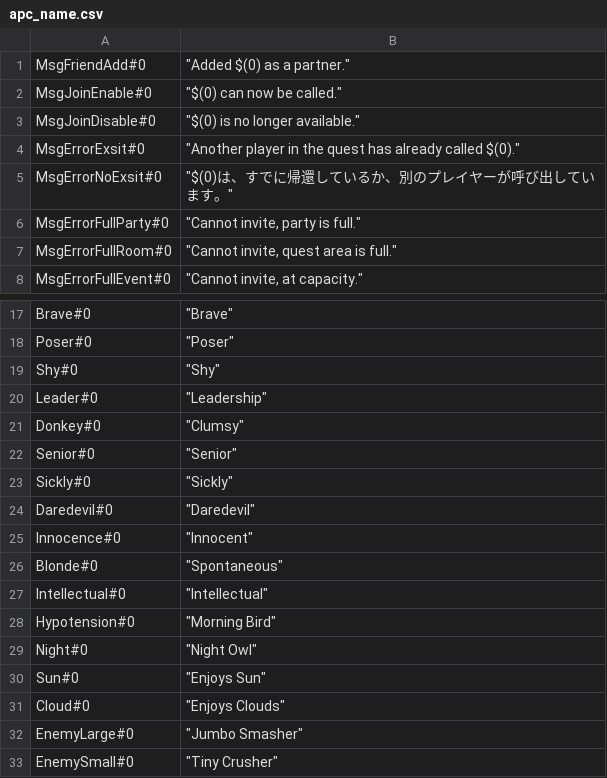
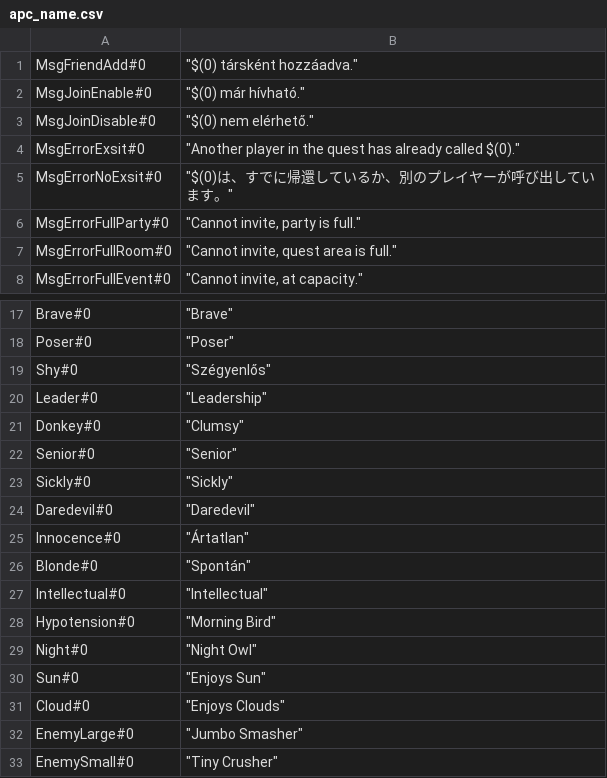
Before and after one commit to TheOneEyedGrimReaper/PSO2HUNPatchCSV, a CSV file: UI/apc_name.csv, drawn as a sheet; only a part is shown, gaps mark what is left out.

Commit message:
Update apc_name.csv

```diff
--- a/UI/apc_name.csv
+++ b/UI/apc_name.csv
@@ -1,4 +1,4 @@
-MsgFriendAdd#0,"""Added $(0) as a partner."""
-MsgJoinEnable#0,"""$(0) can now be called."""
-MsgJoinDisable#0,"""$(0) is no longer available."""
+MsgFriendAdd#0,"""$(0) társként hozzáadva."""
+MsgJoinEnable#0,"""$(0) már hívható."""
+MsgJoinDisable#0,"""$(0) nem elérhető."""
 MsgErrorExsit#0,"""Another player in the quest has already called $(0)."""
@@ -18,3 +18,3 @@ Brave#0,"""Brave"""
 Poser#0,"""Poser"""
-Shy#0,"""Shy"""
+Shy#0,"""Szégyenlős"""
 Leader#0,"""Leadership"""
@@ -24,4 +24,4 @@ Sickly#0,"""Sickly"""
 Daredevil#0,"""Daredevil"""
-Innocence#0,"""Innocent"""
-Blonde#0,"""Spontaneous"""
+Innocence#0,"""Ártatlan"""
+Blonde#0,"""Spontán"""
 Intellectual#0,"""Intellectual"""
```
